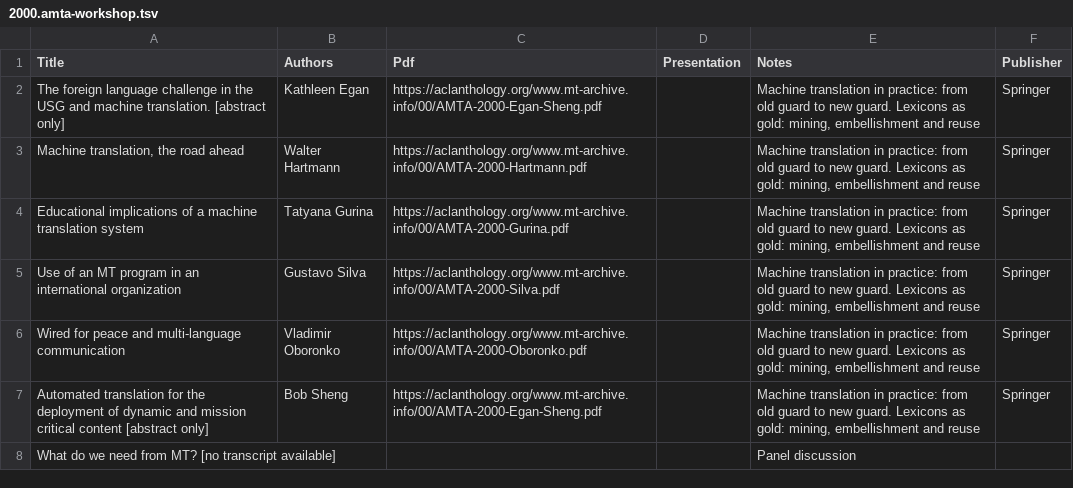
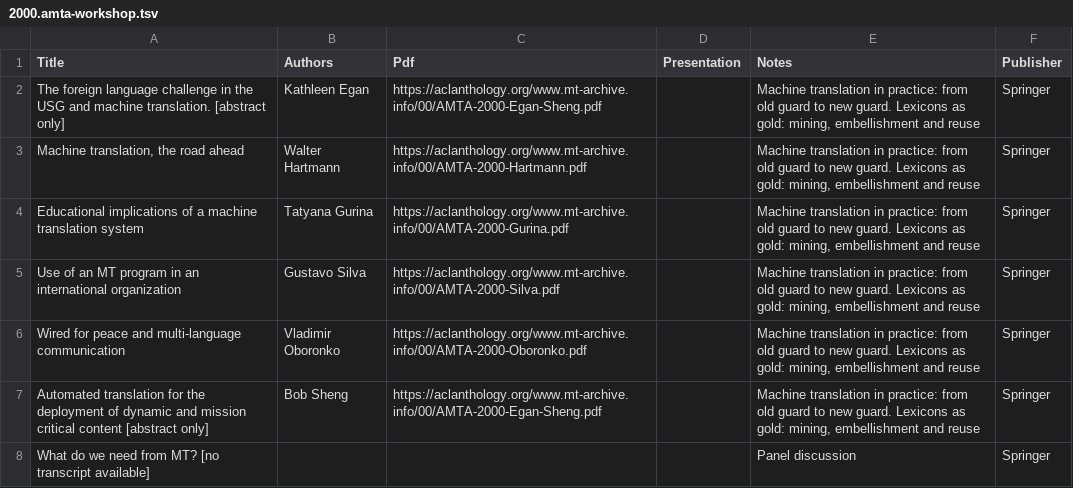
Before and after one commit to davidstap/mt-archive, a TSV file: data/amta/2000.amta-workshop.tsv, drawn as a sheet.

Commit message:
added publisher

```diff
--- a/data/amta/2000.amta-workshop.tsv
+++ b/data/amta/2000.amta-workshop.tsv
@@ -7,2 +7,2 @@ Wired for peace and multi-language communication	Vladimir Oboronko	https://aclan
 Automated translation for the deployment of dynamic and mission critical content [abstract only]	Bob Sheng	https://aclanthology.org/www.mt-archive.info/00/AMTA-2000-Egan-Sheng.pdf		Machine translation in practice: from old guard to new guard.  Lexicons as gold: mining, embellishment and reuse	Springer
-What do we need from MT? [no transcript available]				Panel discussion
+What do we need from MT? [no transcript available]				Panel discussion	Springer
```
